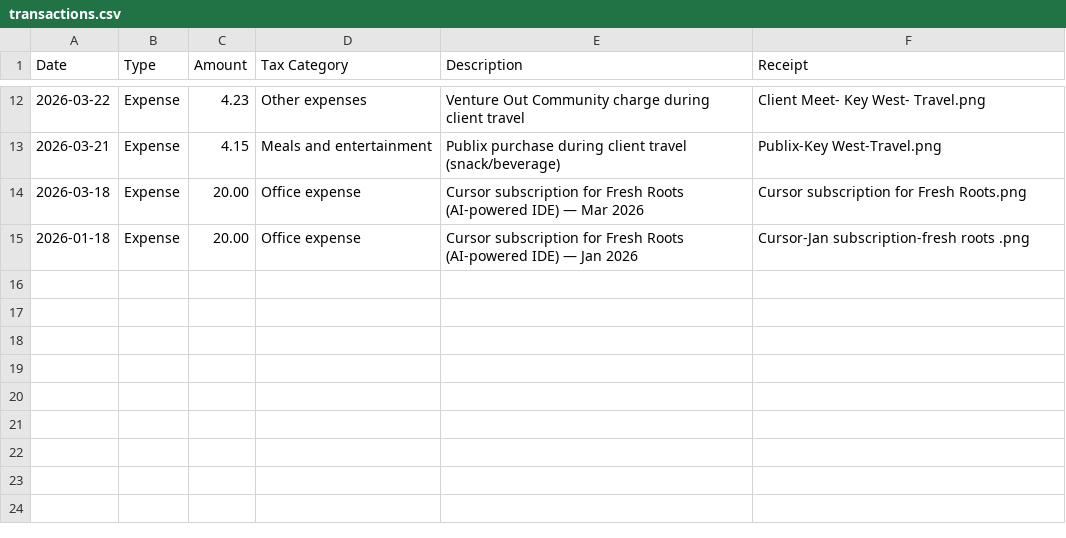
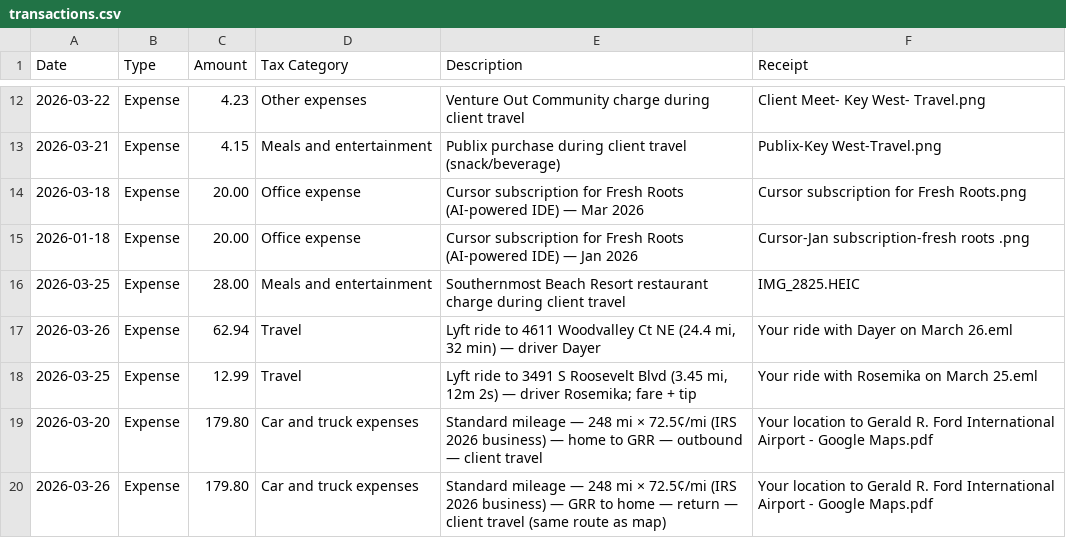
Before and after one commit to jmitterling0520/Fresh-Roots, a CSV file: Organization/Transactions/transactions.csv, drawn as a sheet; only a part is shown, gaps mark what is left out; the diff names each change by its address in the sheet, - before the commit and + after, or states it on an @@ line.

```diff
--- a/Organization/Transactions/transactions.csv
+++ b/Organization/Transactions/transactions.csv
+row 16: 2026-03-25 | Expense | 28.00 | Meals and entertainment | Southernmost Beach Resort restaurant charge during client travel | IMG_2825.HEIC
+row 17: 2026-03-26 | Expense | 62.94 | Travel | Lyft ride to 4611 Woodvalley Ct NE (24.4 mi, 32 min) — driver Dayer | Your ride with Dayer on March 26.eml
+row 18: 2026-03-25 | Expense | 12.99 | Travel | Lyft ride to 3491 S Roosevelt Blvd (3.45 mi, 12m 2s) — driver Rosemika; fare + tip | Your ride with Rosemika on March 25.eml
+row 19: 2026-03-20 | Expense | 179.80 | Car and truck expenses | Standard mileage — 248 mi × 72.5¢/mi (IRS 2026 business) — home to GRR — outbound — client travel | Your location to Gerald R. Ford International Airport - Google Maps.pdf
+row 20: 2026-03-26 | Expense | 179.80 | Car and truck expenses | Standard mileage — 248 mi × 72.5¢/mi (IRS 2026 business) — GRR to home — return — client travel (same route as map) | Your location to Gerald R. Ford International Airport - Google Maps.pdf
```
Also changed, not shown: 57 other files.
